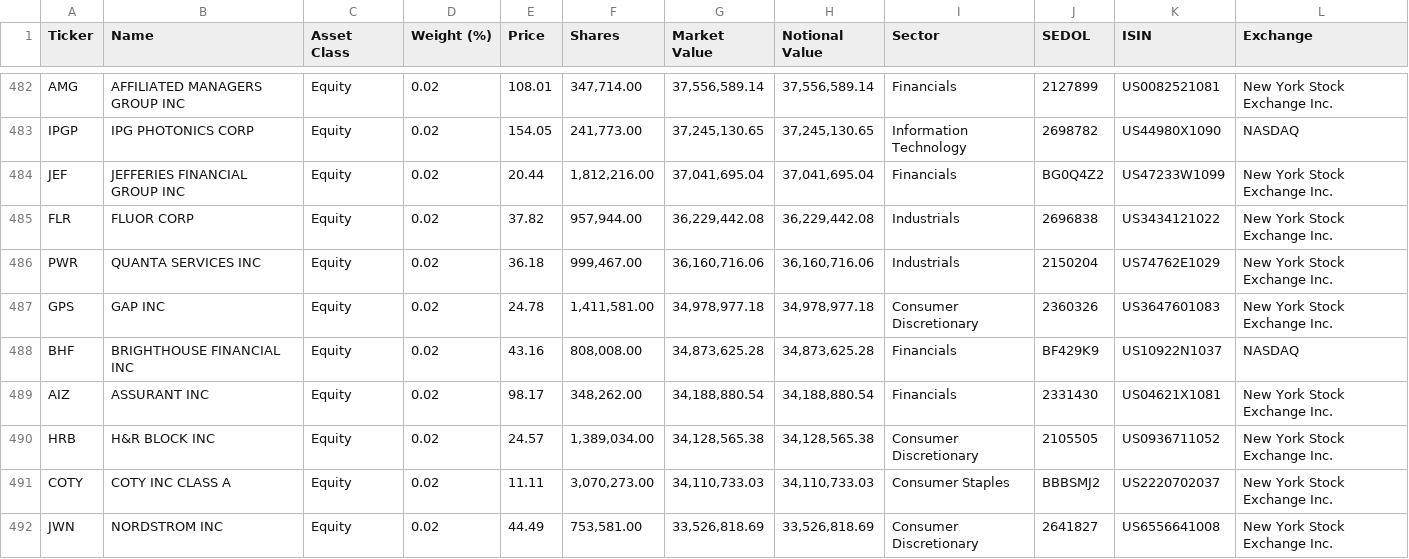
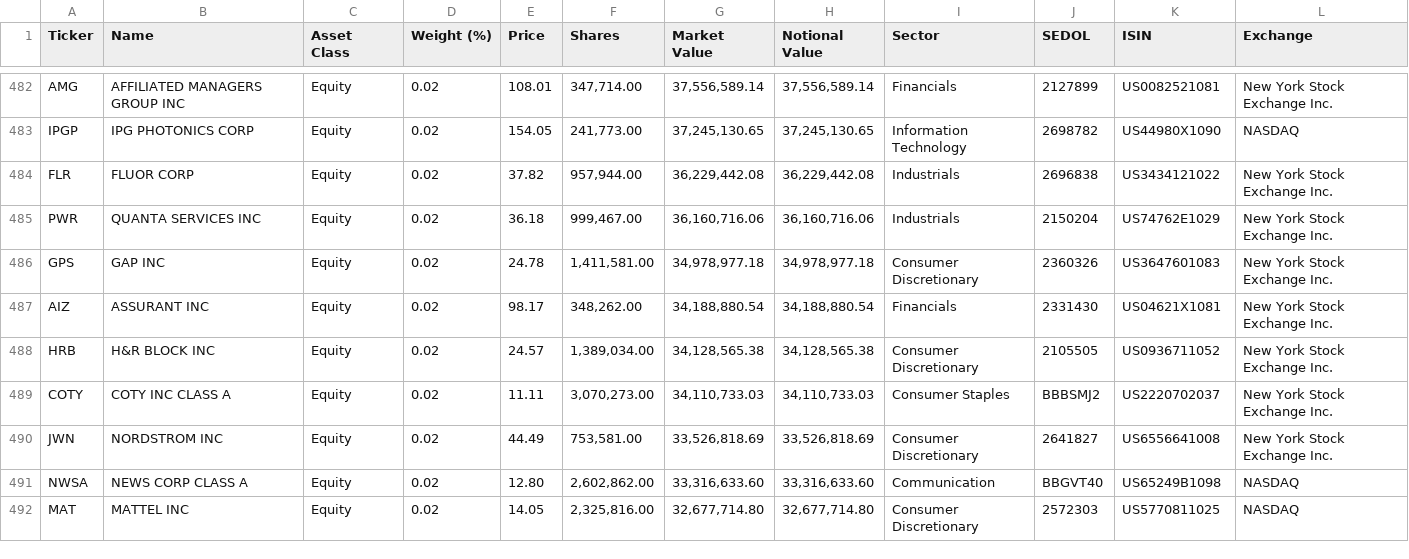
Before and after one commit to zhangweidai/setup, a CSV file: python/zen/holdings/IVV_holdings.csv, drawn as a sheet; only a part is shown, gaps mark what is left out; the shorter side is filled out with more unchanged rows; the diff names each change by its address in the sheet, - before the commit and + after, or states it on an @@ line.

```diff
--- a/python/zen/holdings/IVV_holdings.csv
+++ b/python/zen/holdings/IVV_holdings.csv
-row 484: JEF | JEFFERIES FINANCIAL GROUP INC | Equity | 0.02 | 20.44 | 1,812,216.00 | 37,041,695.04 | 37,041,695.04 | Financials | BG0Q4Z2 | US47233W1099 | New York Stock Exchange Inc.
-row 488: BHF | BRIGHTHOUSE FINANCIAL INC | Equity | 0.02 | 43.16 | 808,008.00 | 34,873,625.28 | 34,873,625.28 | Financials | BF429K9 | US10922N1037 | NASDAQ
```
Also changed, not shown: 10 other files.
